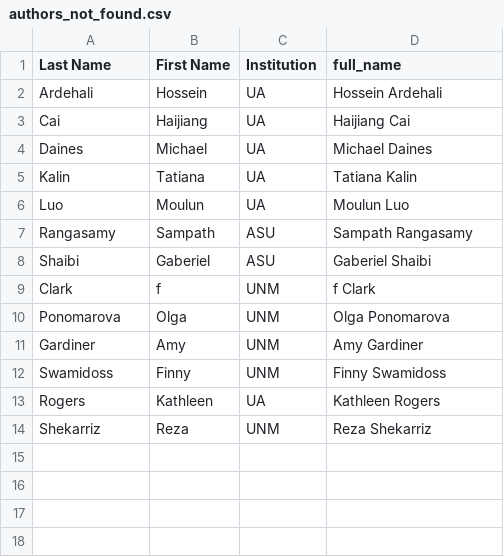
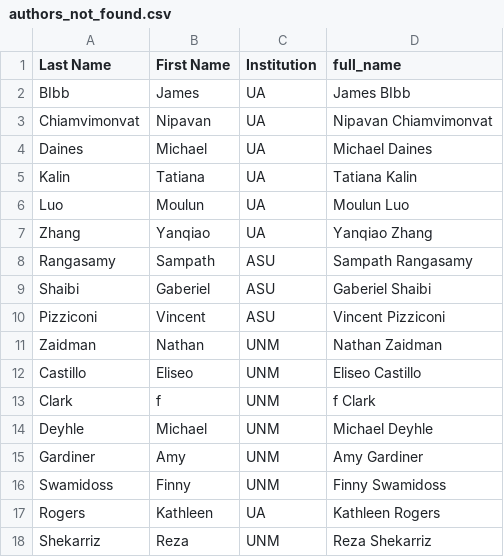
Before and after one commit to yhan818/biblio-analysis, a CSV file: authors_not_found.csv, drawn as a sheet.

```diff
--- a/authors_not_found.csv
+++ b/authors_not_found.csv
@@ -1,4 +1,4 @@
 Last Name,First Name,Institution,full_name
-Ardehali,Hossein,UA,Hossein Ardehali
-Cai,Haijiang,UA,Haijiang Cai
+BIbb,James,UA,James BIbb
+Chiamvimonvat,Nipavan,UA,Nipavan Chiamvimonvat
 Daines,Michael,UA,Michael Daines
@@ -6,6 +6,10 @@ Kalin,Tatiana,UA,Tatiana Kalin
 Luo,Moulun,UA,Moulun Luo
+Zhang,Yanqiao,UA,Yanqiao Zhang
 Rangasamy,Sampath,ASU,Sampath Rangasamy
 Shaibi,Gaberiel,ASU,Gaberiel Shaibi
+Pizziconi,Vincent,ASU,Vincent Pizziconi
+Zaidman,Nathan,UNM,Nathan Zaidman
+Castillo,Eliseo,UNM,Eliseo Castillo
 Clark,f,UNM,f Clark
-Ponomarova,Olga,UNM,Olga Ponomarova
+Deyhle,Michael,UNM,Michael Deyhle
 Gardiner,Amy,UNM,Amy Gardiner
```
Also changed, not shown: authors_identified.csv, 1 other file.
